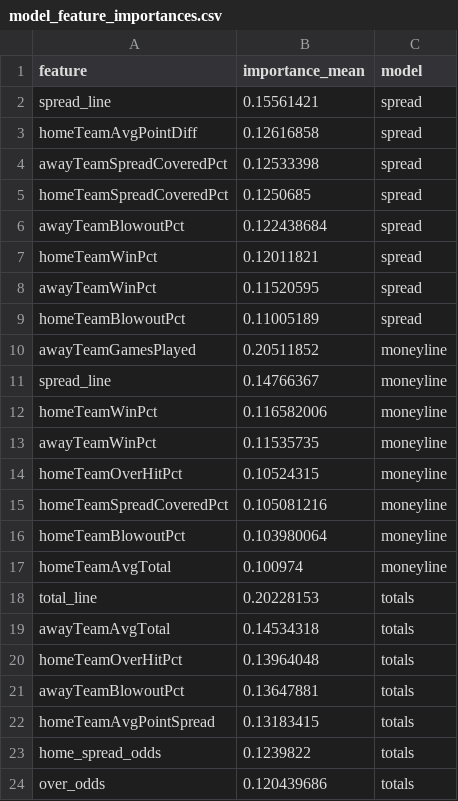
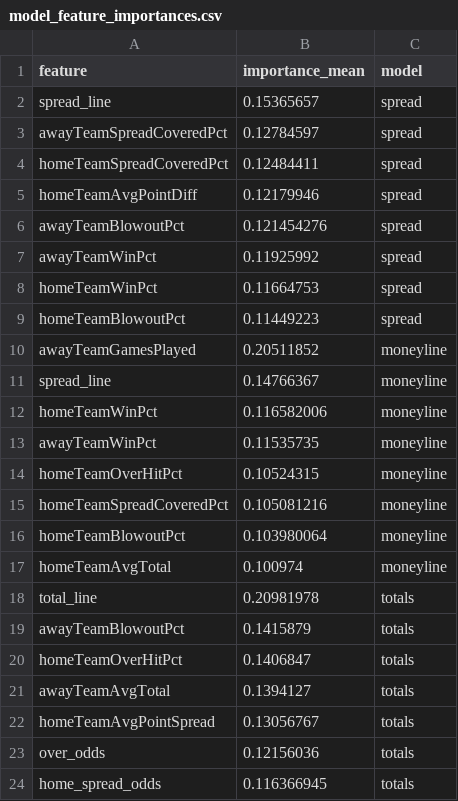
Before and after one commit to gmalbert/nfl-predictions, a CSV file: data_files/model_feature_importances.csv, drawn as a sheet.

```diff
--- a/data_files/model_feature_importances.csv
+++ b/data_files/model_feature_importances.csv
@@ -1,10 +1,10 @@
 feature,importance_mean,model
-spread_line,0.15561421,spread
-homeTeamAvgPointDiff,0.12616858,spread
-awayTeamSpreadCoveredPct,0.12533398,spread
-homeTeamSpreadCoveredPct,0.1250685,spread
-awayTeamBlowoutPct,0.122438684,spread
-homeTeamWinPct,0.12011821,spread
-awayTeamWinPct,0.11520595,spread
-homeTeamBlowoutPct,0.11005189,spread
+spread_line,0.15365657,spread
+awayTeamSpreadCoveredPct,0.12784597,spread
+homeTeamSpreadCoveredPct,0.12484411,spread
+homeTeamAvgPointDiff,0.12179946,spread
+awayTeamBlowoutPct,0.121454276,spread
+awayTeamWinPct,0.11925992,spread
+homeTeamWinPct,0.11664753,spread
+homeTeamBlowoutPct,0.11449223,spread
 awayTeamGamesPlayed,0.20511852,moneyline
@@ -17,8 +17,8 @@ homeTeamBlowoutPct,0.103980064,moneyline
 homeTeamAvgTotal,0.100974,moneyline
-total_line,0.20228153,totals
-awayTeamAvgTotal,0.14534318,totals
-homeTeamOverHitPct,0.13964048,totals
-awayTeamBlowoutPct,0.13647881,totals
-homeTeamAvgPointSpread,0.13183415,totals
-home_spread_odds,0.1239822,totals
-over_odds,0.120439686,totals
+total_line,0.20981978,totals
+awayTeamBlowoutPct,0.1415879,totals
+homeTeamOverHitPct,0.1406847,totals
+awayTeamAvgTotal,0.1394127,totals
+homeTeamAvgPointSpread,0.13056767,totals
+over_odds,0.12156036,totals
+home_spread_odds,0.116366945,totals
```
Also changed, not shown: data_files/nfl_games_historical.csv, 2 other files.
